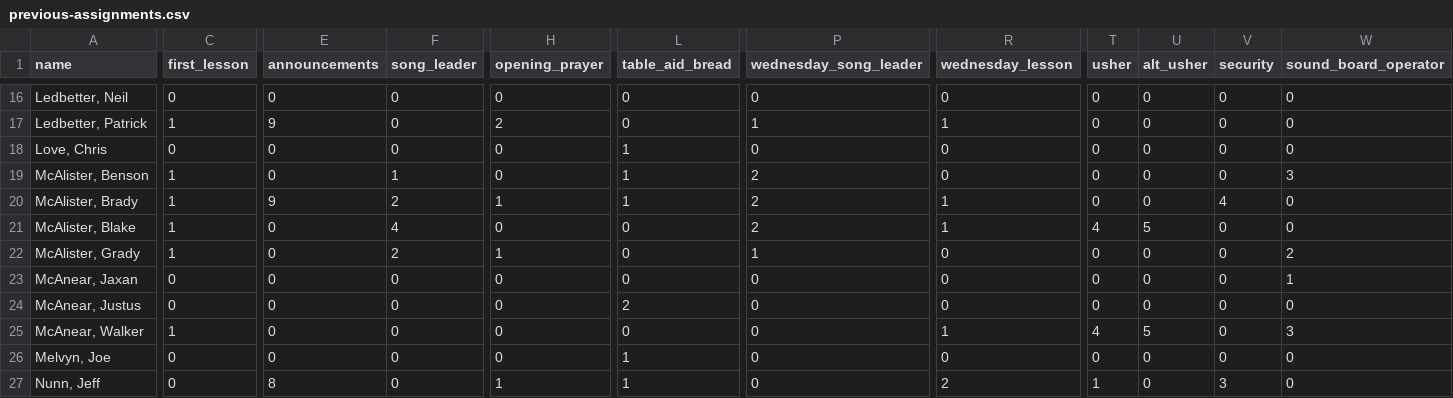
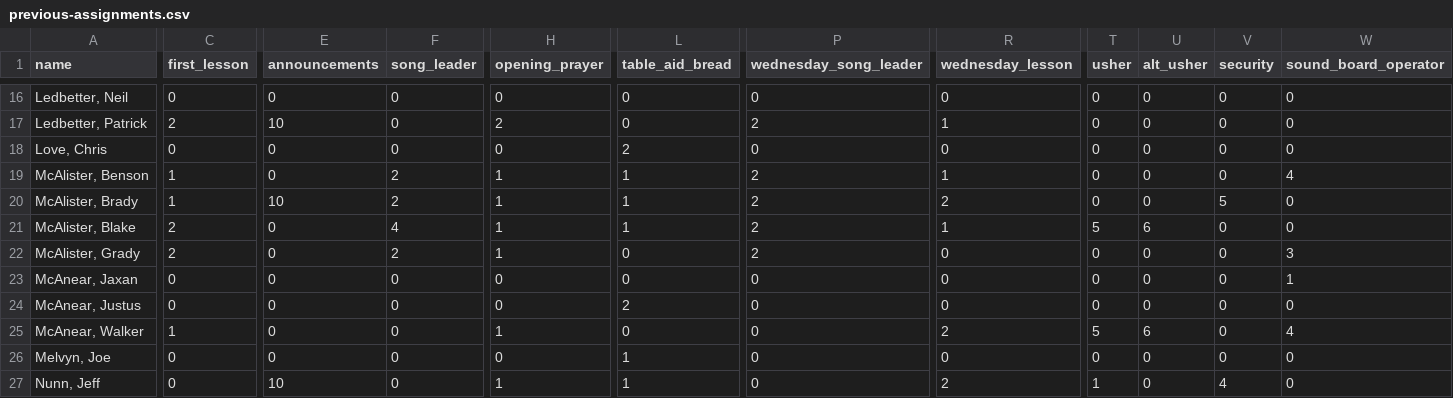
Before and after one commit to samtipton/congregation-roster, a CSV file: data/previous-assignments.csv, drawn as a sheet; only a part is shown, gaps mark what is left out; the diff covers the shown part only; the diff names each change by its address in the sheet, - before the commit and + after, or states it on an @@ line.

```diff
--- a/data/previous-assignments.csv
+++ b/data/previous-assignments.csv
-C17 (first_lesson): 1
+C17 (first_lesson): 2
-E17 (announcements): 9
+E17 (announcements): 10
-P17 (wednesday_song_leader): 1
+P17 (wednesday_song_leader): 2
-L18 (table_aid_bread): 1
+L18 (table_aid_bread): 2
-F19 (song_leader): 1
+F19 (song_leader): 2
-H19 (opening_prayer): 0
+H19 (opening_prayer): 1
-R19 (wednesday_lesson): 0
+R19 (wednesday_lesson): 1
-W19 (sound_board_operator): 3
+W19 (sound_board_operator): 4
-E20 (announcements): 9
+E20 (announcements): 10
-R20 (wednesday_lesson): 1
+R20 (wednesday_lesson): 2
-V20 (security): 4
+V20 (security): 5
-C21:C22 (first_lesson): 1
+C21:C22 (first_lesson): 2
-H21 (opening_prayer): 0
+H21 (opening_prayer): 1
-L21 (table_aid_bread): 0
+L21 (table_aid_bread): 1
-T21 (usher): 4
+T21 (usher): 5
-U21 (alt_usher): 5
+U21 (alt_usher): 6
-P22 (wednesday_song_leader): 1
+P22 (wednesday_song_leader): 2
-W22 (sound_board_operator): 2
+W22 (sound_board_operator): 3
-H25 (opening_prayer): 0
+H25 (opening_prayer): 1
-R25 (wednesday_lesson): 1
+R25 (wednesday_lesson): 2
-T25 (usher): 4
+T25 (usher): 5
-U25 (alt_usher): 5
+U25 (alt_usher): 6
-W25 (sound_board_operator): 3
+W25 (sound_board_operator): 4
-E27 (announcements): 8
+E27 (announcements): 10
-V27 (security): 3
+V27 (security): 4
```
Also changed, not shown: 2 added rows and 65 edited cells elsewhere in this file, data/rounds.csv.
